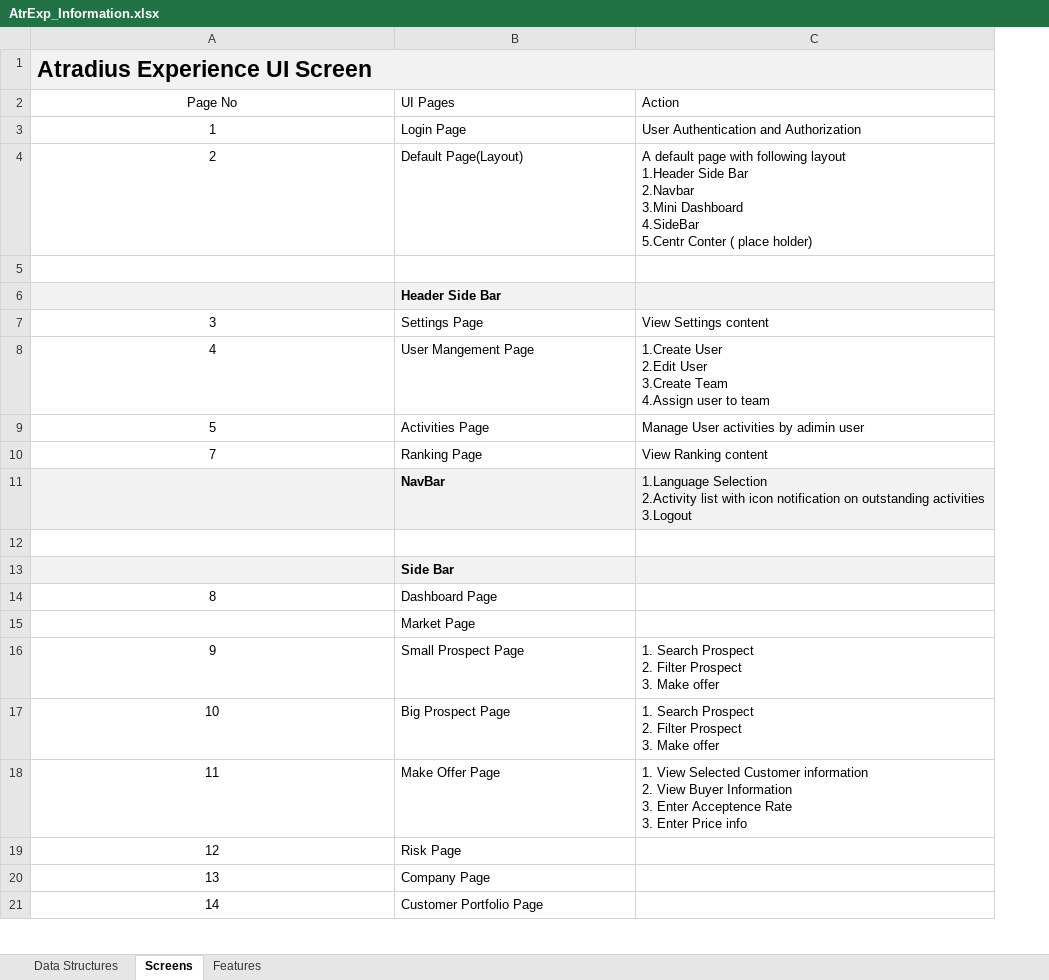
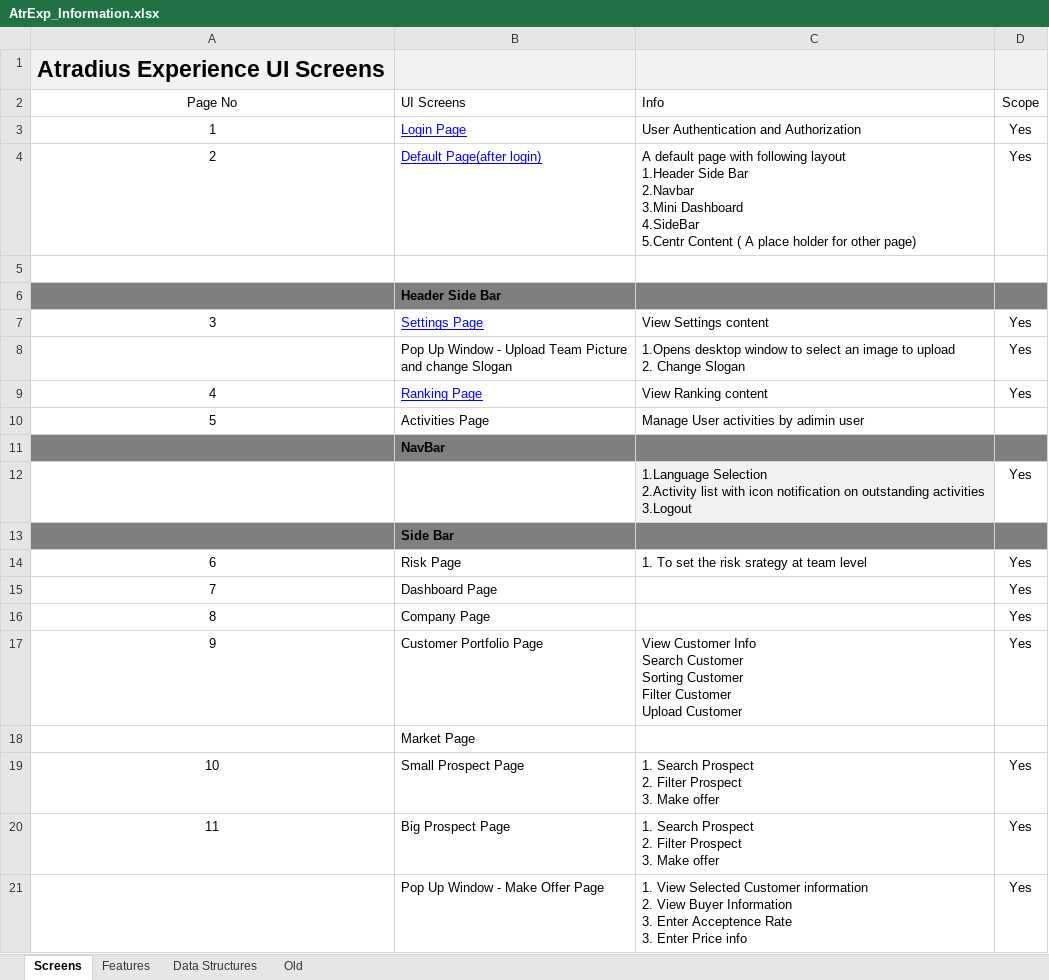
Before and after one commit to evolvegame/atpexp, an Excel workbook: document/spec/AtrExp_Information.xlsx, sheet Screens, drawn as a sheet; only a part is shown; values as stored, in another font and other column widths than the file's, no borders; table styles not drawn; removed rows and columns are numbered as before the commit, all else as after; ↵ is a line break in a cell; the diff covers the shown part only; the diff names each change by its address in the sheet, - before the commit and + after, or states it on an @@ line.

Commit message:
initial checkin for team and user

```diff
--- a/document/spec/AtrExp_Information.xlsx (sheet Screens)
+++ b/document/spec/AtrExp_Information.xlsx (sheet Screens)
+sheet tab: Old
@@ sheet tab order changed: Screens | Features | Data Structures | Old @@
+column D, rows 3-7: Yes | Yes |  |  | Yes; row 12: Yes; row 15: Yes; rows 19-20: Yes | Yes
-A1: Atradius Experience UI Screen
+A1: Atradius Experience UI Screens
-A1:C1 merged
-row 2: Page No | UI Pages | Action
+row 2: Page No | UI Screens | Info | Scope
@@ B3:B4 underline: off → on, text colour: black → #0000FF @@
-B4: Default Page(Layout)
+B4: Default Page(after login)
-C4: …4.SideBar ↵ 5.Centr Conter ( place holder)
+C4: …4.SideBar ↵ 5.Centr Content ( A place holder for other page)
-A6:C6 fill: #F2F2F2
+A6:C6 fill: #7F7F7F
@@ B7 underline: off → on, text colour: black → #0000FF @@
-row 8: 4 | User Mangement Page | 1.Create User ↵ 2.Edit User ↵ 3.Create Team ↵ 4.Assign user to team
+row 8:  | Pop Up Window - Upload Team Picture ↵ and change Slogan | 1.Opens desktop window to select an image to upload ↵ 2. Change Slogan | Yes
+row 9: 4 | Ranking Page | View Ranking content | Yes
-row 10: 7 | Ranking Page | View Ranking content
-A11:C11 fill: #F2F2F2
+A11:C11 fill: #7F7F7F
-C11: 1.Language Selection ↵ 2.Activity list with icon notification on outstanding activities ↵ 3.Logout
+C11: (empty)
-row 12: (empty)
+row 12:  |  | 1.Language Selection ↵ 2.Activity list with icon notification on outstanding activities ↵ 3.Logout | Yes
-C12 fill: none
+C12 fill: #F2F2F2
-A13:C13 fill: #F2F2F2
+A13:C13 fill: #7F7F7F
+row 14: 6 | Risk Page | 1. To set the risk srategy at team level | Yes
-A15: 8
+A15: 7
+row 16: 8 | Company Page |  | Yes
+row 17: 9 | Customer Portfolio Page | View Customer Info ↵ Search Customer ↵ Sorting Customer ↵ Filter Customer ↵ Upload Customer | Yes
-A19: 9
+A19: 10
-A20: 10
+A20: 11
-row 18: 11 | Make Offer Page | 1. View Selected Customer information ↵ 2. View Buyer Information ↵ 3. Enter Acceptence Rate ↵ 3. Enter Price info
-row 19: 12 | Risk Page
-row 20: 13 | Company Page
-row 21: 14 | Customer Portfolio Page
+row 21:  | Pop Up Window - Make Offer Page | 1. View Selected Customer information ↵ 2. View Buyer Information ↵ 3. Enter Acceptence Rate ↵ 3. Enter Price info | Yes
```
Also changed, not shown: 5 added rows, 1 removed row and 1 edited cell elsewhere in this sheet, sheet Features, 30 other files.
